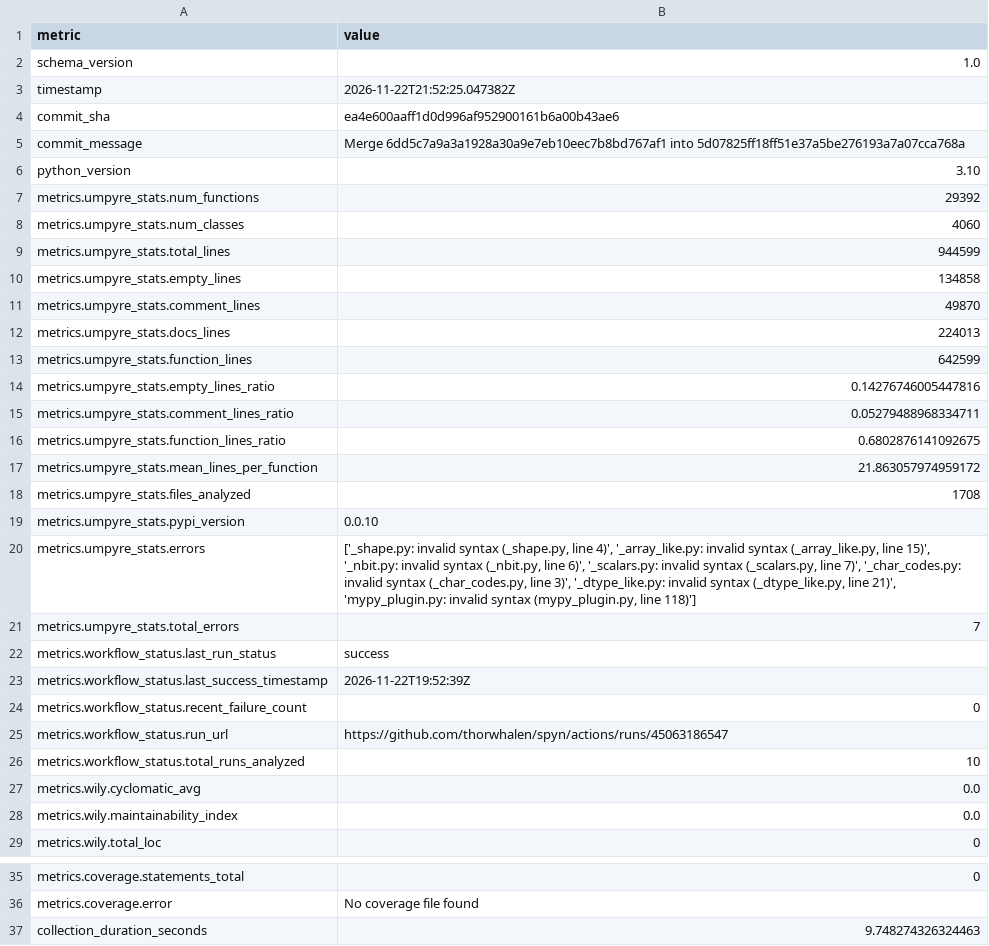
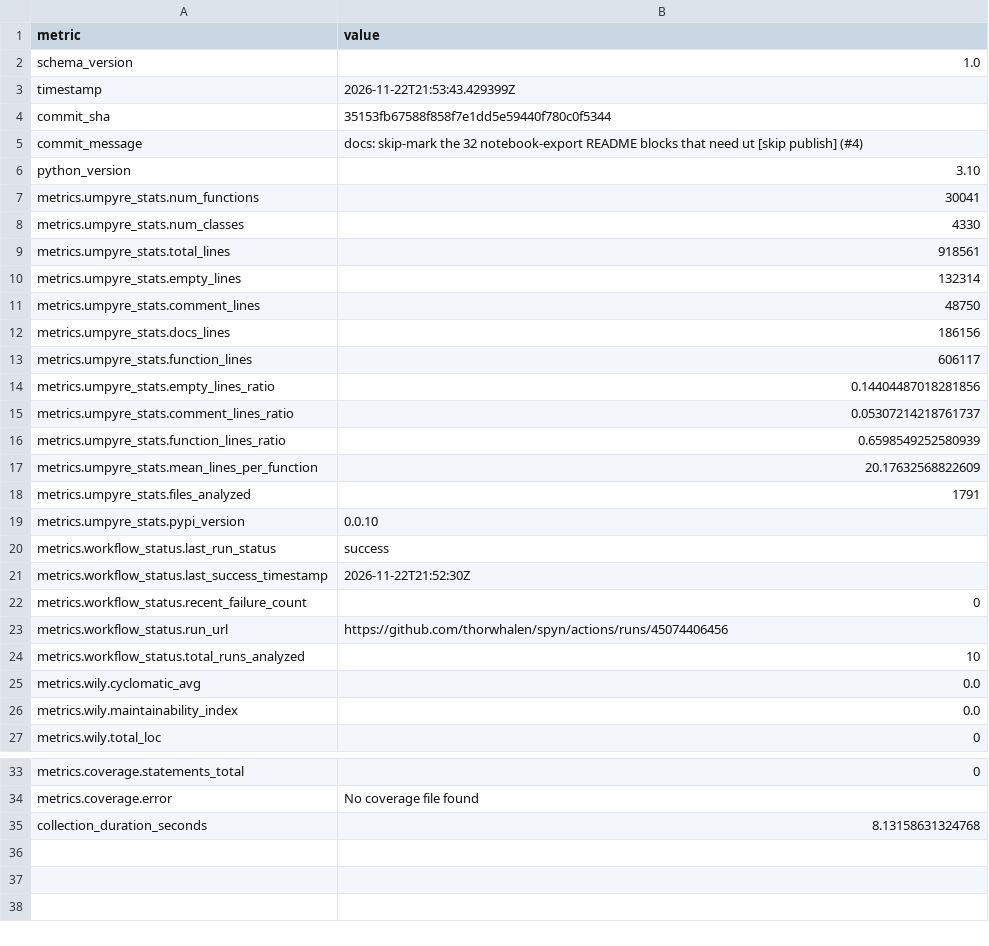
Before and after one commit to thorwhalen/spyn, a CSV file: metrics.csv, drawn as a sheet; only a part is shown, gaps mark what is left out.

Commit message:
Update metrics for 35153fb

```diff
--- a/metrics.csv
+++ b/metrics.csv
@@ -2,25 +2,23 @@ metric,value
 schema_version,1.0
-timestamp,2026-11-22T21:52:25.047382Z
-commit_sha,ea4e600aaff1d0d996af952900161b6a00b43ae6
-commit_message,Merge 6dd5c7a9a3a1928a30a9e7eb10eec7b8bd767af1 into 5d07825ff18ff51e37a5be276193a7a07cca768a
+timestamp,2026-11-22T21:53:43.429399Z
+commit_sha,35153fb67588f858f7e1dd5e59440f780c0f5344
+commit_message,docs: skip-mark the 32 notebook-export README blocks that need ut [skip publish] (#4)
 python_version,3.10
-metrics.umpyre_stats.num_functions,29392
-metrics.umpyre_stats.num_classes,4060
-metrics.umpyre_stats.total_lines,944599
-metrics.umpyre_stats.empty_lines,134858
-metrics.umpyre_stats.comment_lines,49870
-metrics.umpyre_stats.docs_lines,224013
-metrics.umpyre_stats.function_lines,642599
-metrics.umpyre_stats.empty_lines_ratio,0.14276746005447816
-metrics.umpyre_stats.comment_lines_ratio,0.05279488968334711
-metrics.umpyre_stats.function_lines_ratio,0.6802876141092675
-metrics.umpyre_stats.mean_lines_per_function,21.863057974959172
-metrics.umpyre_stats.files_analyzed,1708
+metrics.umpyre_stats.num_functions,30041
+metrics.umpyre_stats.num_classes,4330
+metrics.umpyre_stats.total_lines,918561
+metrics.umpyre_stats.empty_lines,132314
+metrics.umpyre_stats.comment_lines,48750
+metrics.umpyre_stats.docs_lines,186156
+metrics.umpyre_stats.function_lines,606117
+metrics.umpyre_stats.empty_lines_ratio,0.14404487018281856
+metrics.umpyre_stats.comment_lines_ratio,0.05307214218761737
+metrics.umpyre_stats.function_lines_ratio,0.6598549252580939
+metrics.umpyre_stats.mean_lines_per_function,20.17632568822609
+metrics.umpyre_stats.files_analyzed,1791
 metrics.umpyre_stats.pypi_version,0.0.10
-metrics.umpyre_stats.errors,"['_shape.py: invalid syntax (_shape.py, line 4)', '_array_like.py: invalid syntax (_array_like.py, line 15)', '_nbit.py: invalid syntax (_nbit.py, line 6)', '_scalars.py: invalid syntax (_scalars.py, line 7)', '_char_codes.py: invalid syntax (_char_codes.py, line 3)', '_dtype_like.py: invalid syntax (_dtype_like.py, line 21)', 'mypy_plugin.py: invalid syntax (mypy_plugin.py, line 118)']"
-metrics.umpyre_stats.total_errors,7
 metrics.workflow_status.last_run_status,success
-metrics.workflow_status.last_success_timestamp,2026-11-22T19:52:39Z
+metrics.workflow_status.last_success_timestamp,2026-11-22T21:52:30Z
 metrics.workflow_status.recent_failure_count,0
-metrics.workflow_status.run_url,https://github.com/thorwhalen/spyn/actions/runs/45063186547
+metrics.workflow_status.run_url,https://github.com/thorwhalen/spyn/actions/runs/45074406456
 metrics.workflow_status.total_runs_analyzed,10
@@ -40,2 +38,2 @@ metrics.coverage.statements_total,0
 metrics.coverage.error,No coverage file found
-collection_duration_seconds,9.748274326324463
+collection_duration_seconds,8.13158631324768
```
Also changed, not shown: 2 other files.
